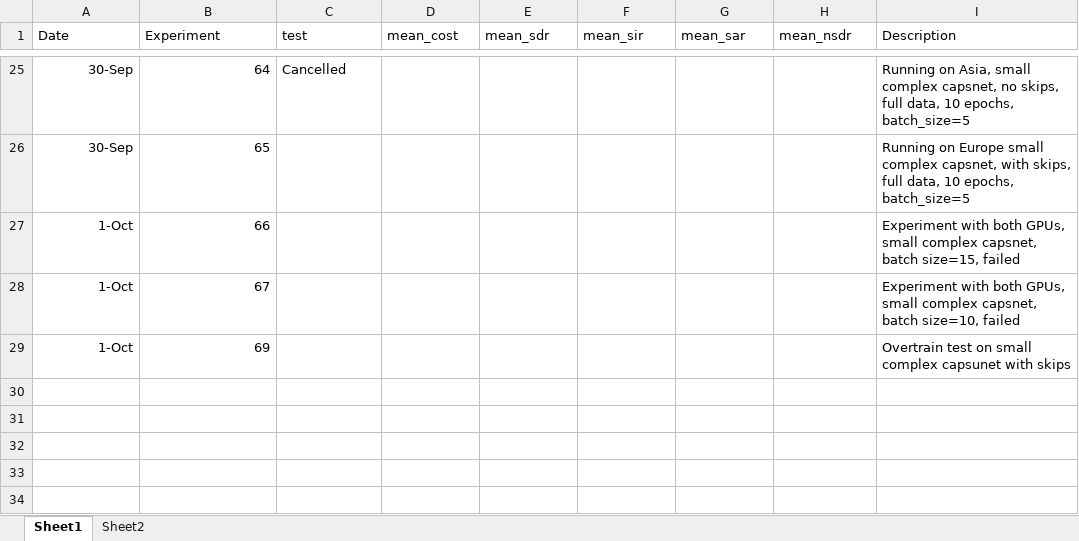
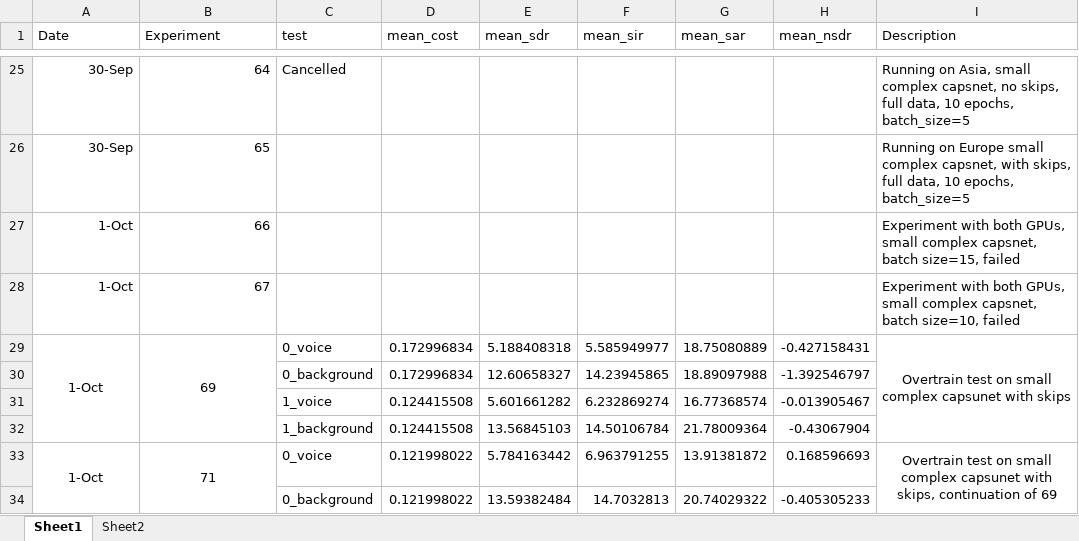
Before and after one commit to tobystaines/MScFinalProject, an Excel workbook: test_metrics/Results.xlsx, sheet Sheet1, drawn as a sheet; only a part is shown, gaps mark what is left out; values as stored, in another font and other column widths than the file's, no borders; the diff names each change by its address in the sheet, - before the commit and + after, or states it on an @@ line.

Commit message:
config for basic capsnet uniit test

```diff
--- a/test_metrics/Results.xlsx (sheet Sheet1)
+++ b/test_metrics/Results.xlsx (sheet Sheet1)
-A29:B29 alignment: right
+A29:B29 alignment: center
+A29:A32 merged
+B29:B32 merged
-C29 (test): (empty)
+C29 (test): 0_voice
-D29 (mean_cost): (empty)
+D29 (mean_cost): 0.172996834
-E29 (mean_sdr): (empty)
+E29 (mean_sdr): 5.188408318
-F29 (mean_sir): (empty)
+F29 (mean_sir): 5.585949977
-G29 (mean_sar): (empty)
+G29 (mean_sar): 18.75080889
-H29 (mean_nsdr): (empty)
+H29 (mean_nsdr): -0.427158431
-I29 alignment: left
+I29 alignment: center
+I29:I32 merged
+row 30:  |  | 0_background | 0.172996834 | 12.60658327 | 14.23945865 | 18.89097988 | -1.392546797
+row 31:  |  | 1_voice | 0.124415508 | 5.601661282 | 6.232869274 | 16.77368574 | -0.013905467
+row 32:  |  | 1_background | 0.124415508 | 13.56845103 | 14.50106784 | 21.78009364 | -0.43067904
+row 33: 1-Oct | 71 | 0_voice | 0.121998022 | 5.784163442 | 6.963791255 | 13.91381872 | 0.168596693 | Overtrain test on small complex capsunet with skips, continuation of 69
+row 34:  |  | 0_background | 0.121998022 | 13.59382484 | 14.7032813 | 20.74029322 | -0.405305233
```
Also changed, not shown: 2 other files.
